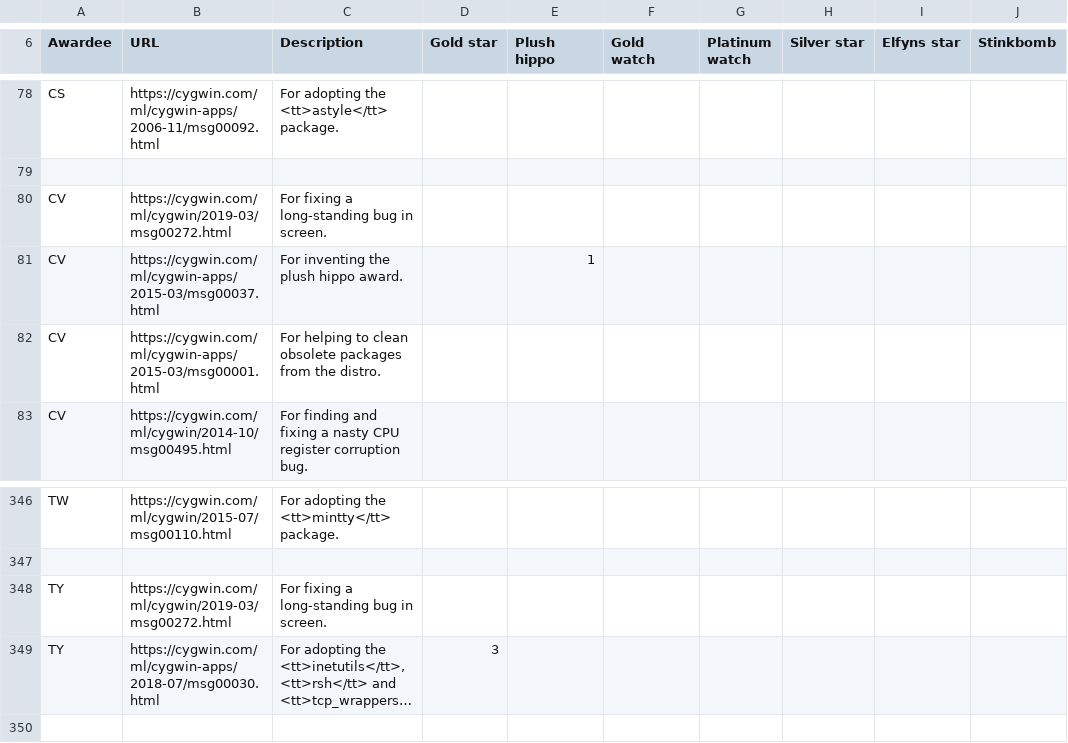
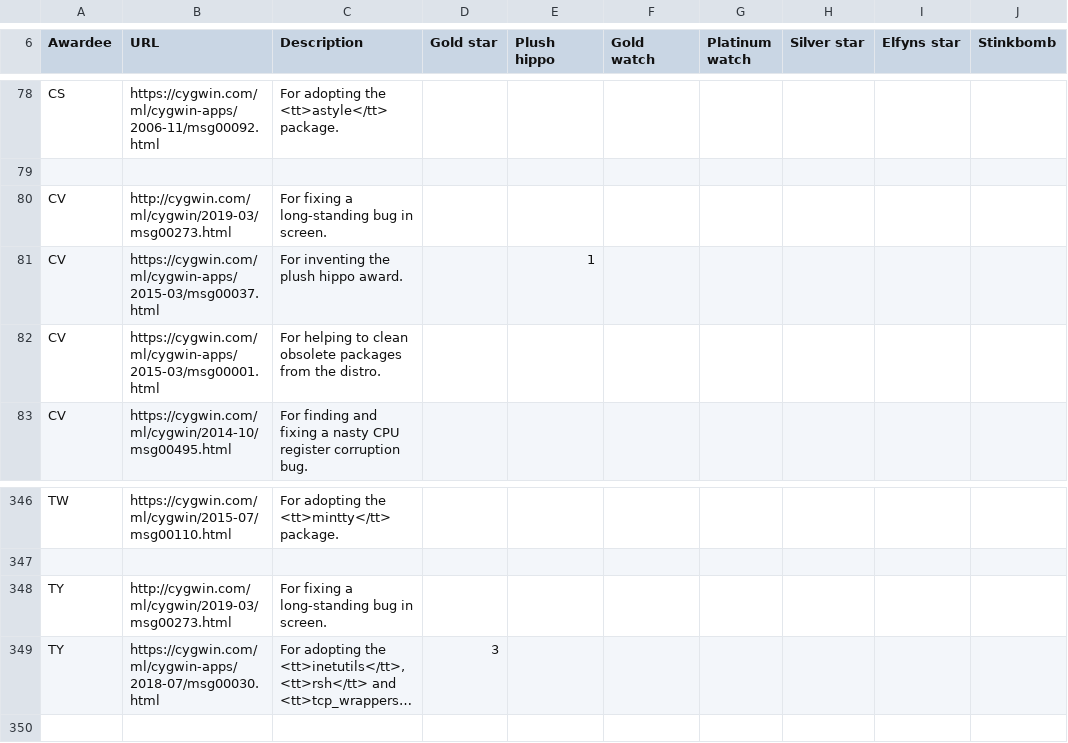
Before and after one commit to jhauga/cygwin-htdocs, a CSV file: goldstars/src/awards.csv, drawn as a sheet; only a part is shown, gaps mark what is left out; long unchanged cells end in …; the diff names each change by its address in the sheet, - before the commit and + after, or states it on an @@ line.

Commit message:
fix URLs for latest gold stars

```diff
--- a/goldstars/src/awards.csv
+++ b/goldstars/src/awards.csv
-B80 (URL): https://cygwin.com/ml/cygwin/2019-03/msg00272.html
+B80 (URL): http://cygwin.com/ml/cygwin/2019-03/msg00273.html
-B348 (URL): https://cygwin.com/ml/cygwin/2019-03/msg00272.html
+B348 (URL): http://cygwin.com/ml/cygwin/2019-03/msg00273.html
```
Also changed, not shown: 1 other file.
